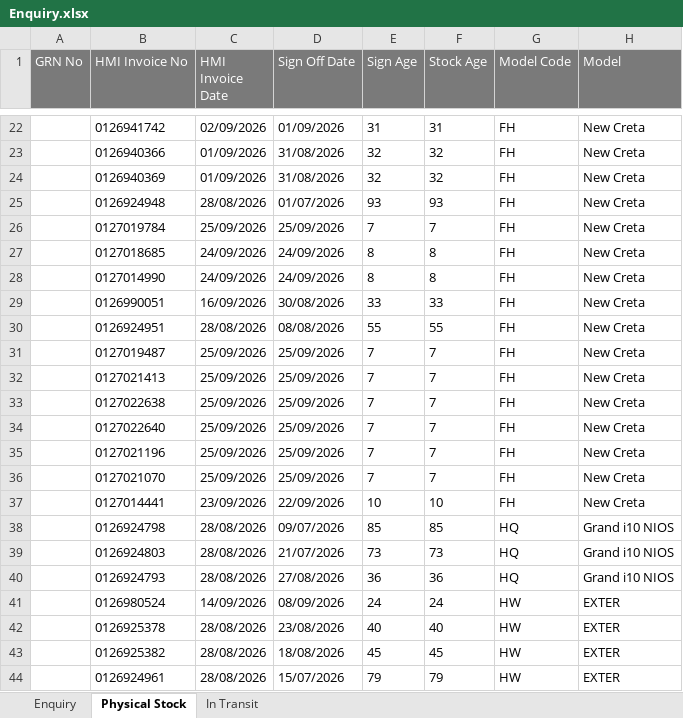
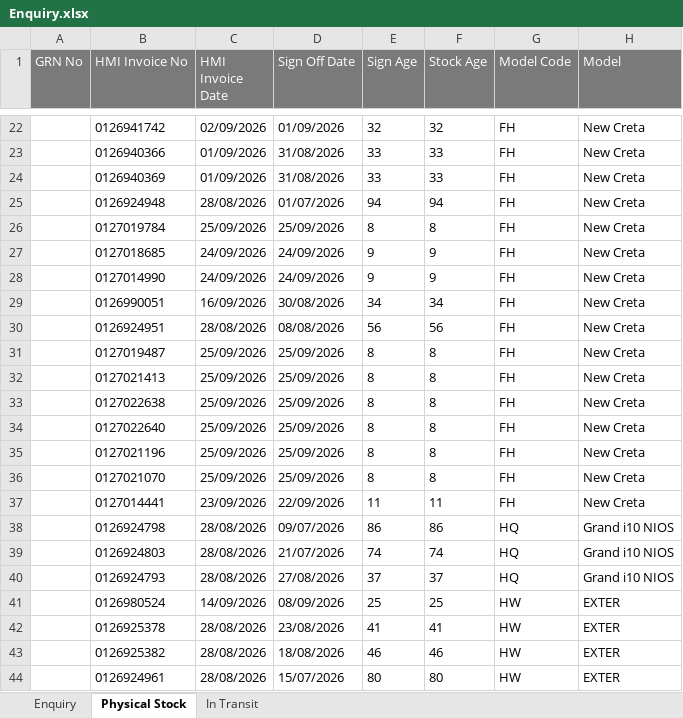
Before and after one commit to UnnatiM2009/Hyundai_ETBR, an Excel workbook: data/Enquiry.xlsx, sheet Physical Stock, drawn as a sheet; only a part is shown, gaps mark what is left out; values as stored, in another font and other column widths than the file's, no borders; the diff covers the shown part only; the diff names each change by its address in the sheet, - before the commit and + after, or states it on an @@ line.

```diff
--- a/data/Enquiry.xlsx (sheet Physical Stock)
+++ b/data/Enquiry.xlsx (sheet Physical Stock)
-E22 (Sign Age): 31
+E22 (Sign Age): 32
-F22 (Stock Age): 31
+F22 (Stock Age): 32
-E23:E24 (Sign Age): 32
+E23:E24 (Sign Age): 33
-F23:F24 (Stock Age): 32
+F23:F24 (Stock Age): 33
-E25 (Sign Age): 93
+E25 (Sign Age): 94
-F25 (Stock Age): 93
+F25 (Stock Age): 94
-E26 (Sign Age): 7
+E26 (Sign Age): 8
-F26 (Stock Age): 7
+F26 (Stock Age): 8
-E27:E28 (Sign Age): 8
+E27:E28 (Sign Age): 9
-F27:F28 (Stock Age): 8
+F27:F28 (Stock Age): 9
-E29 (Sign Age): 33
+E29 (Sign Age): 34
-F29 (Stock Age): 33
+F29 (Stock Age): 34
-E30 (Sign Age): 55
+E30 (Sign Age): 56
-F30 (Stock Age): 55
+F30 (Stock Age): 56
-E31:E36 (Sign Age): 7
+E31:E36 (Sign Age): 8
-F31:F36 (Stock Age): 7
+F31:F36 (Stock Age): 8
-E37 (Sign Age): 10
+E37 (Sign Age): 11
-F37 (Stock Age): 10
+F37 (Stock Age): 11
-E38 (Sign Age): 85
+E38 (Sign Age): 86
-F38 (Stock Age): 85
+F38 (Stock Age): 86
-E39 (Sign Age): 73
+E39 (Sign Age): 74
-F39 (Stock Age): 73
+F39 (Stock Age): 74
-E40 (Sign Age): 36
+E40 (Sign Age): 37
-F40 (Stock Age): 36
+F40 (Stock Age): 37
-E41 (Sign Age): 24
+E41 (Sign Age): 25
-F41 (Stock Age): 24
+F41 (Stock Age): 25
-E42 (Sign Age): 40
+E42 (Sign Age): 41
-F42 (Stock Age): 40
+F42 (Stock Age): 41
-E43 (Sign Age): 45
+E43 (Sign Age): 46
-F43 (Stock Age): 45
+F43 (Stock Age): 46
-E44 (Sign Age): 79
+E44 (Sign Age): 80
-F44 (Stock Age): 79
+F44 (Stock Age): 80
```
Also changed, not shown: 56 edited cells elsewhere in this sheet, sheet Enquiry, sheet In Transit.
